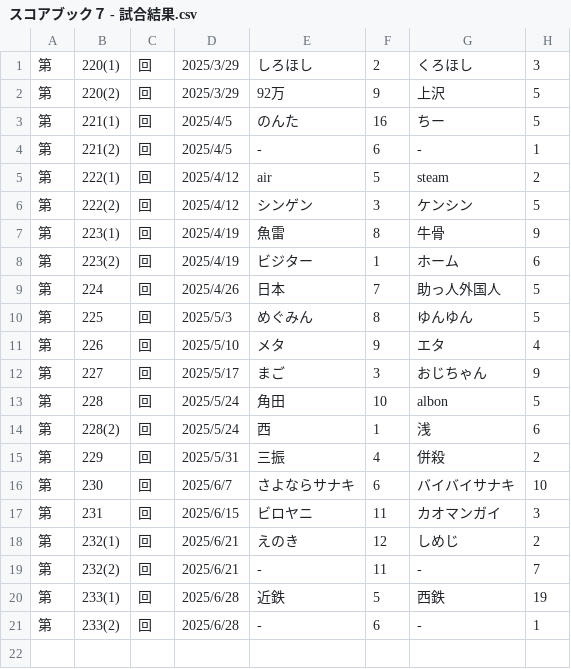
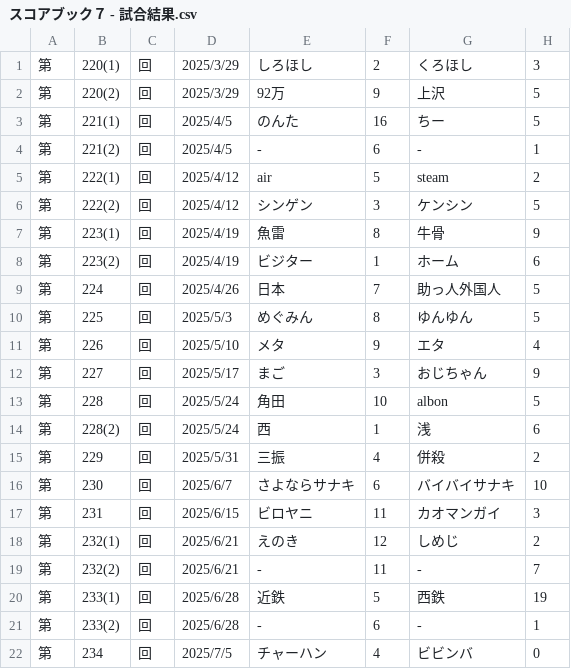
Before and after one commit to hamuheri/YakyubanResult, a CSV file: スコアブック７ - 試合結果.csv, drawn as a sheet; the diff names each change by its address in the sheet, - before the commit and + after, or states it on an @@ line.

Commit message:
Add files via upload

```diff
--- a/スコアブック７ - 試合結果.csv
+++ b/スコアブック７ - 試合結果.csv
+row 22: 第 | 234 | 回 | 2025/7/5 | チャーハン | 4 | ビビンバ | 0
```
